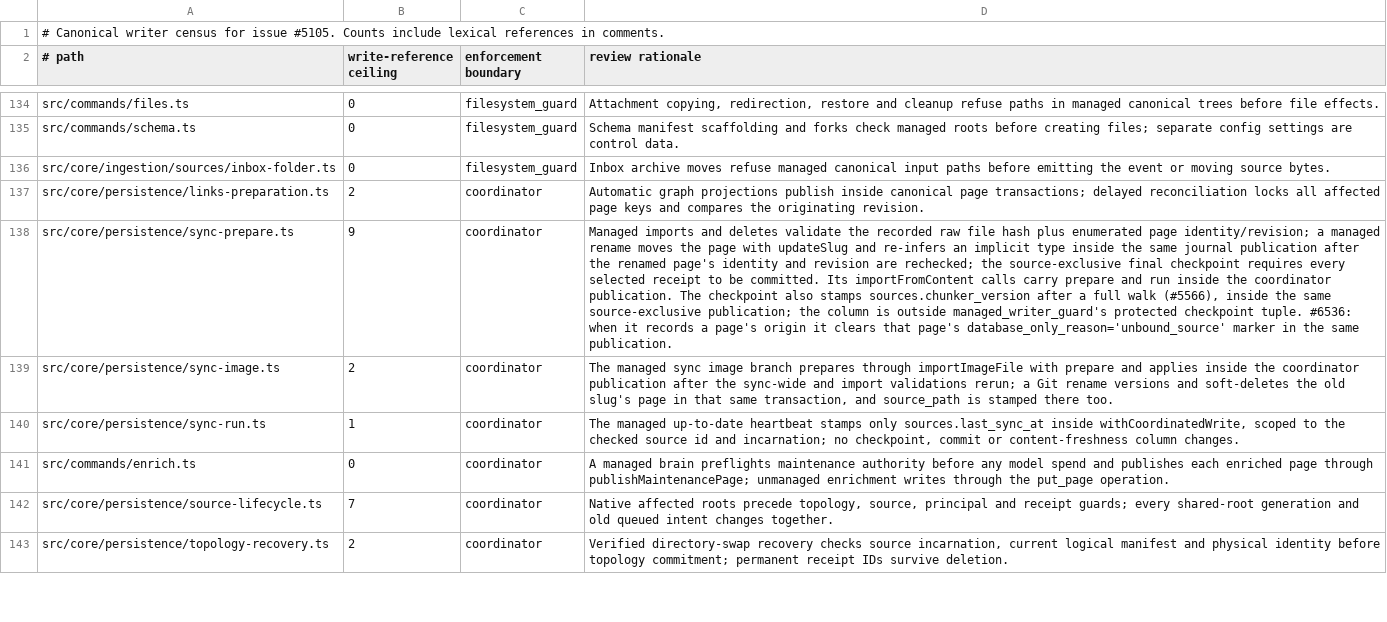
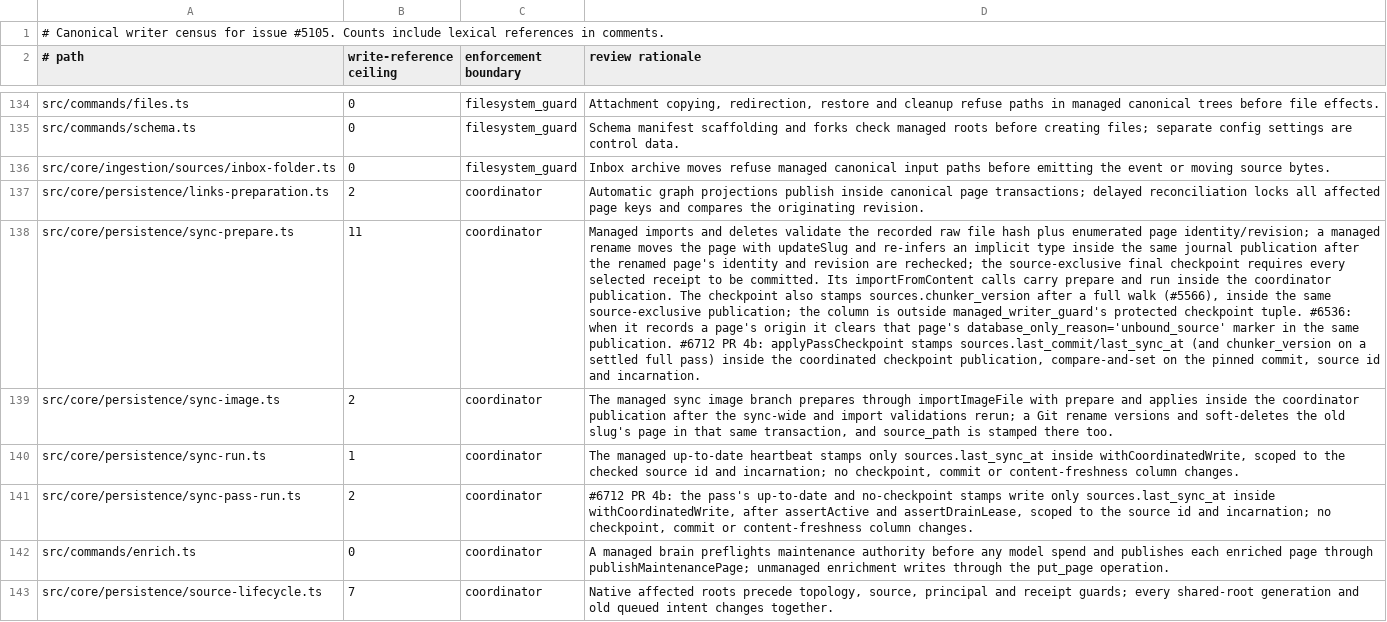
Before and after one commit to ActVox/gbrain, a TSV file: docs/architecture/canonical-writers.tsv, drawn as a sheet; only a part is shown, gaps mark what is left out; the shorter side is filled out with more unchanged rows; the diff names each change by its address in the sheet, - before the commit and + after, or states it on an @@ line.

Commit message:
fix(#6712 PR 4b): the registry, inventory and golden rows the previous commit names (its message listed them; only the rename landed)
Co-authored-by: capy-ai[bot] <230910855+capy-ai[bot]@users.noreply.github.com>

```diff
--- a/docs/architecture/canonical-writers.tsv
+++ b/docs/architecture/canonical-writers.tsv
-B138 (write-reference ceiling): 9
+B138 (write-reference ceiling): 11
-D138 (review rationale): …same publication.
+D138 (review rationale): …same publication. #6712 PR 4b: applyPassCheckpoint stamps sources.last_commit/last_sync_at (and chunker_version on a settled full pass) inside the coordinated checkpoint publication, compare-and-set on the pinned commit, source id and incarnation.
+row 141: src/core/persistence/sync-pass-run.ts | 2 | coordinator | #6712 PR 4b: the pass's up-to-date and no-checkpoint stamps write only sources.last_sync_at inside withCoordinatedWrite, after assertActive and assertDrainLease, scoped to the source id and incarnation; no checkpoint, commit or content-freshness column changes.
```
Also changed, not shown: 7 other files.
